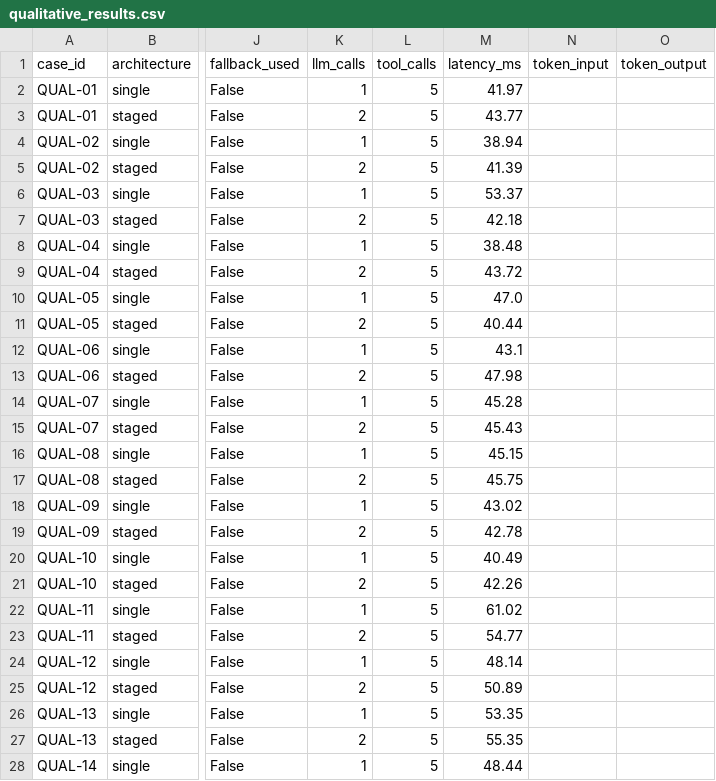
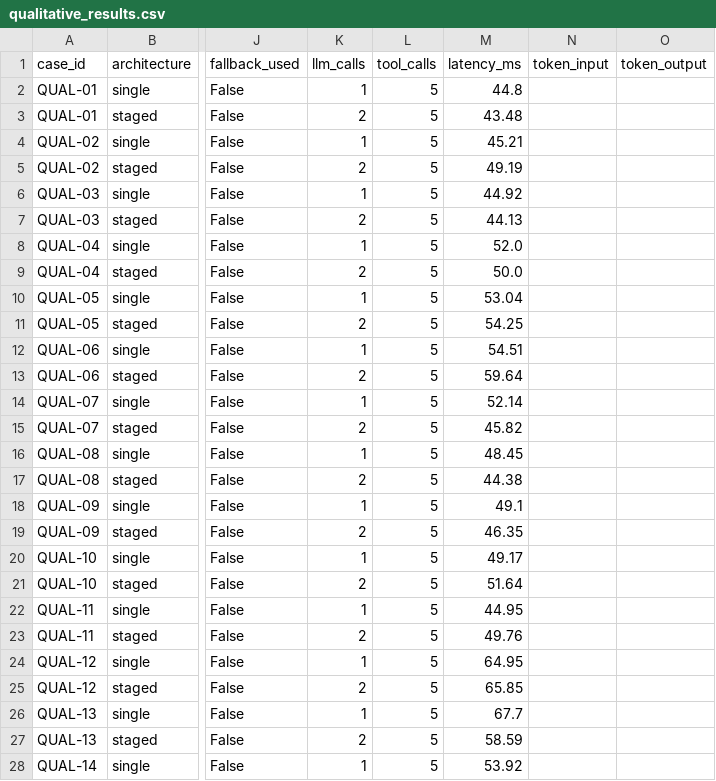
Before and after one commit to Pranav-learner/FDE_Assessment_3, a CSV file: evals/qualitative_results.csv, drawn as a sheet; only a part is shown, gaps mark what is left out; the diff covers the shown part only; the diff names each change by its address in the sheet, - before the commit and + after, or states it on an @@ line.

```diff
--- a/evals/qualitative_results.csv
+++ b/evals/qualitative_results.csv
-M2 (latency_ms): 41.97
+M2 (latency_ms): 44.8
-M3 (latency_ms): 43.77
+M3 (latency_ms): 43.48
-M4 (latency_ms): 38.94
+M4 (latency_ms): 45.21
-M5 (latency_ms): 41.39
+M5 (latency_ms): 49.19
-M6 (latency_ms): 53.37
+M6 (latency_ms): 44.92
-M7 (latency_ms): 42.18
+M7 (latency_ms): 44.13
-M8 (latency_ms): 38.48
+M8 (latency_ms): 52.0
-M9 (latency_ms): 43.72
+M9 (latency_ms): 50.0
-M10 (latency_ms): 47.0
+M10 (latency_ms): 53.04
-M11 (latency_ms): 40.44
+M11 (latency_ms): 54.25
-M12 (latency_ms): 43.1
+M12 (latency_ms): 54.51
-M13 (latency_ms): 47.98
+M13 (latency_ms): 59.64
-M14 (latency_ms): 45.28
+M14 (latency_ms): 52.14
-M15 (latency_ms): 45.43
+M15 (latency_ms): 45.82
-M16 (latency_ms): 45.15
+M16 (latency_ms): 48.45
-M17 (latency_ms): 45.75
+M17 (latency_ms): 44.38
-M18 (latency_ms): 43.02
+M18 (latency_ms): 49.1
-M19 (latency_ms): 42.78
+M19 (latency_ms): 46.35
-M20 (latency_ms): 40.49
+M20 (latency_ms): 49.17
-M21 (latency_ms): 42.26
+M21 (latency_ms): 51.64
-M22 (latency_ms): 61.02
+M22 (latency_ms): 44.95
-M23 (latency_ms): 54.77
+M23 (latency_ms): 49.76
-M24 (latency_ms): 48.14
+M24 (latency_ms): 64.95
-M25 (latency_ms): 50.89
+M25 (latency_ms): 65.85
-M26 (latency_ms): 53.35
+M26 (latency_ms): 67.7
-M27 (latency_ms): 55.35
+M27 (latency_ms): 58.59
-M28 (latency_ms): 48.44
+M28 (latency_ms): 53.92
```
Also changed, not shown: 3 edited cells elsewhere in this file, evals/results_single.csv, evals/results_staged.csv, 5 other files.
